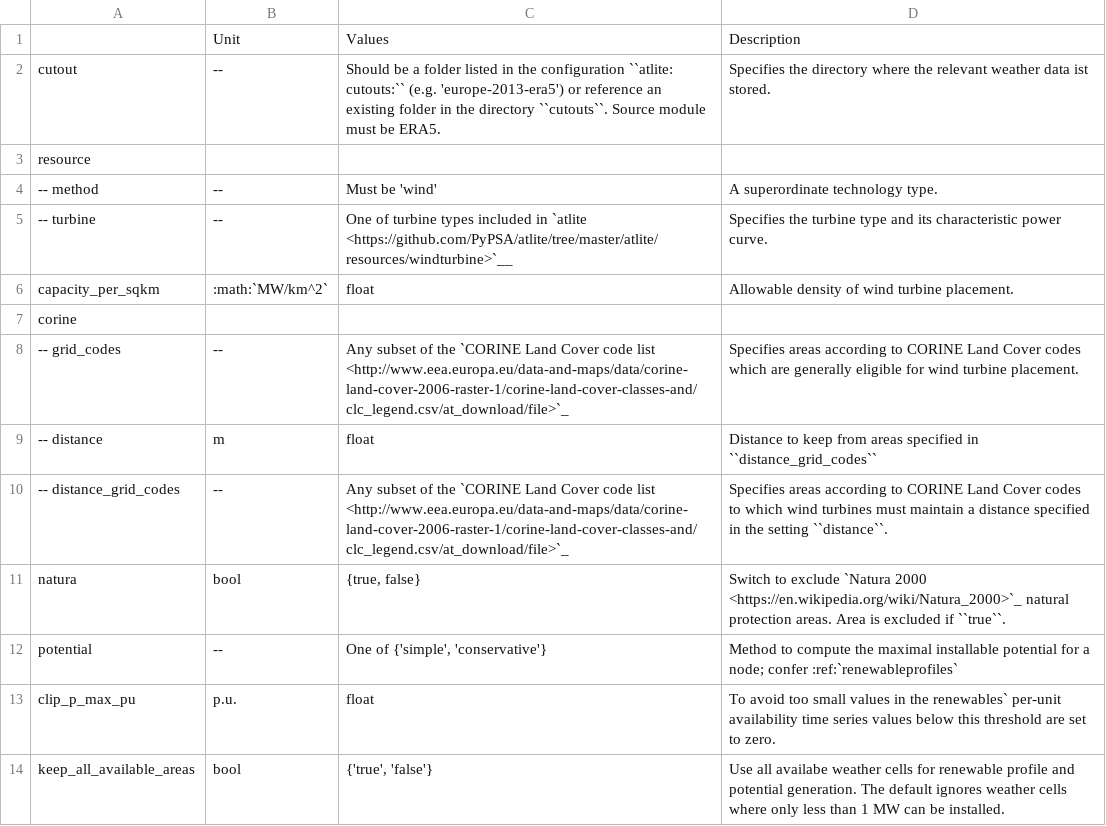
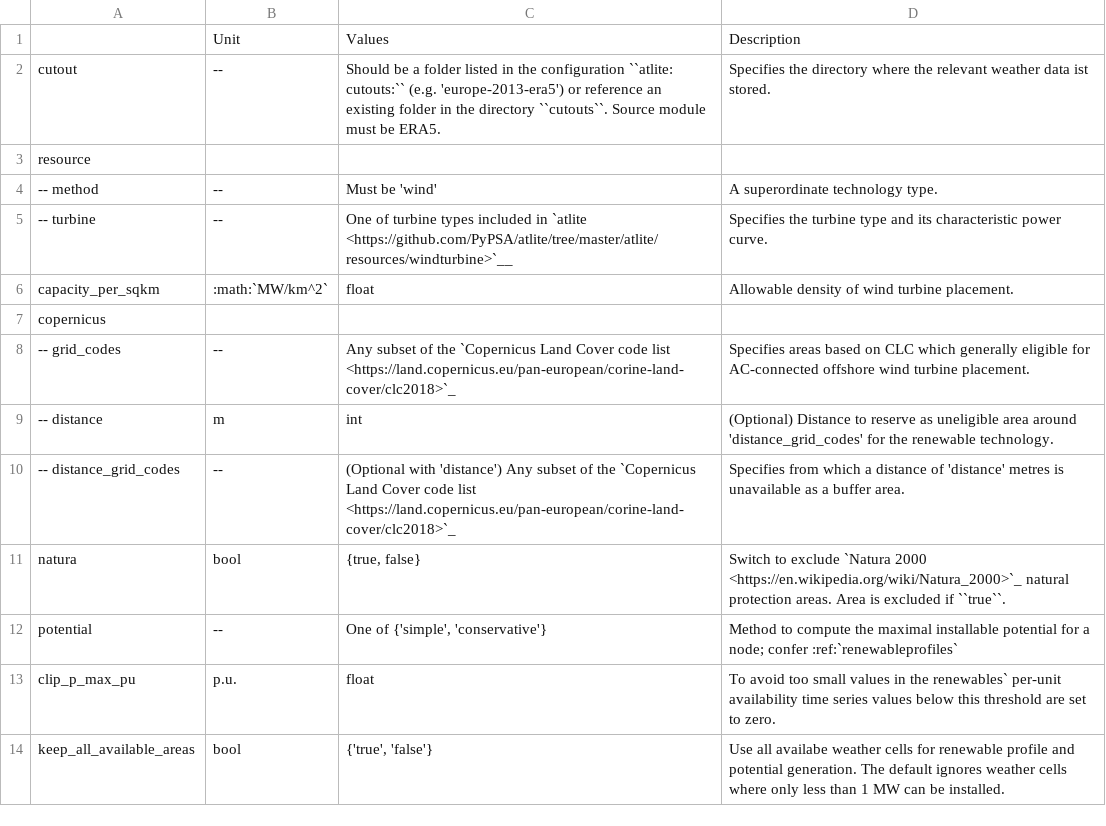
Before and after one commit to pypsa-meets-africa/pypsa-africa-archived, a CSV file: doc/configtables/onwind.csv, drawn as a sheet.

```diff
--- a/doc/configtables/onwind.csv
+++ b/doc/configtables/onwind.csv
@@ -6,6 +6,6 @@ resource,,,
 capacity_per_sqkm,:math:`MW/km^2`,float,"Allowable density of wind turbine placement."
-corine,,,
--- grid_codes,--,"Any subset of the `CORINE Land Cover code list <http://www.eea.europa.eu/data-and-maps/data/corine-land-cover-2006-raster-1/corine-land-cover-classes-and/clc_legend.csv/at_download/file>`_","Specifies areas according to CORINE Land Cover codes which are generally eligible for wind turbine placement."
--- distance,m,float,"Distance to keep from areas specified in ``distance_grid_codes``"
--- distance_grid_codes,--,"Any subset of the `CORINE Land Cover code list <http://www.eea.europa.eu/data-and-maps/data/corine-land-cover-2006-raster-1/corine-land-cover-classes-and/clc_legend.csv/at_download/file>`_","Specifies areas according to CORINE Land Cover codes to which wind turbines must maintain a distance specified in the setting ``distance``."
+copernicus,,,
+-- grid_codes,--,"Any subset of the `Copernicus Land Cover code list <https://land.copernicus.eu/pan-european/corine-land-cover/clc2018>`_","Specifies areas based on CLC which generally eligible for AC-connected offshore wind turbine placement."
+-- distance,m,"int","(Optional) Distance to reserve as uneligible area around 'distance_grid_codes' for the renewable technology."
+-- distance_grid_codes,--,"(Optional with 'distance') Any subset of the `Copernicus Land Cover code list <https://land.copernicus.eu/pan-european/corine-land-cover/clc2018>`_","Specifies from which a distance of 'distance' metres is unavailable as a buffer area."
 natura,bool,"{true, false}","Switch to exclude `Natura 2000 <https://en.wikipedia.org/wiki/Natura_2000>`_ natural protection areas. Area is excluded if ``true``."
```
Also changed, not shown: doc/configtables/offwind-ac.csv, doc/configtables/offwind-dc.csv, 5 other files.
